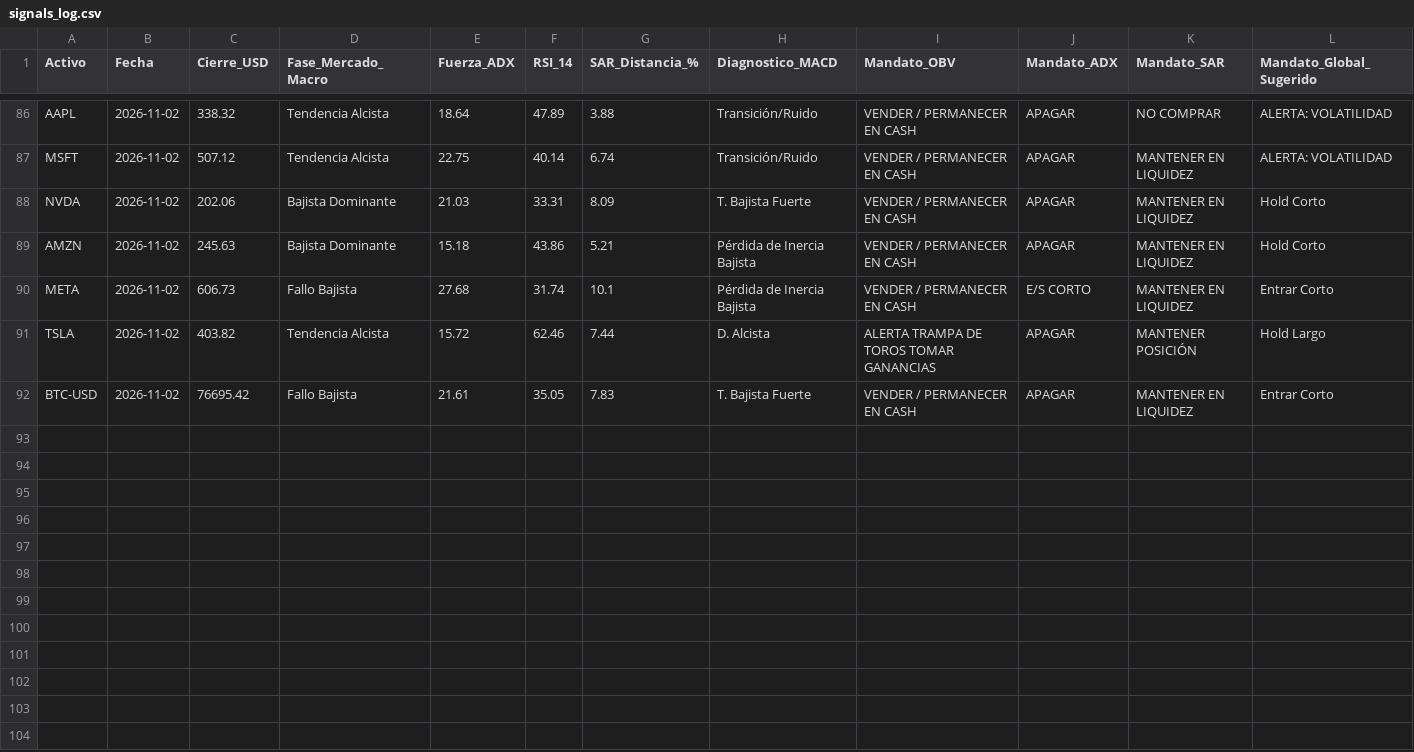
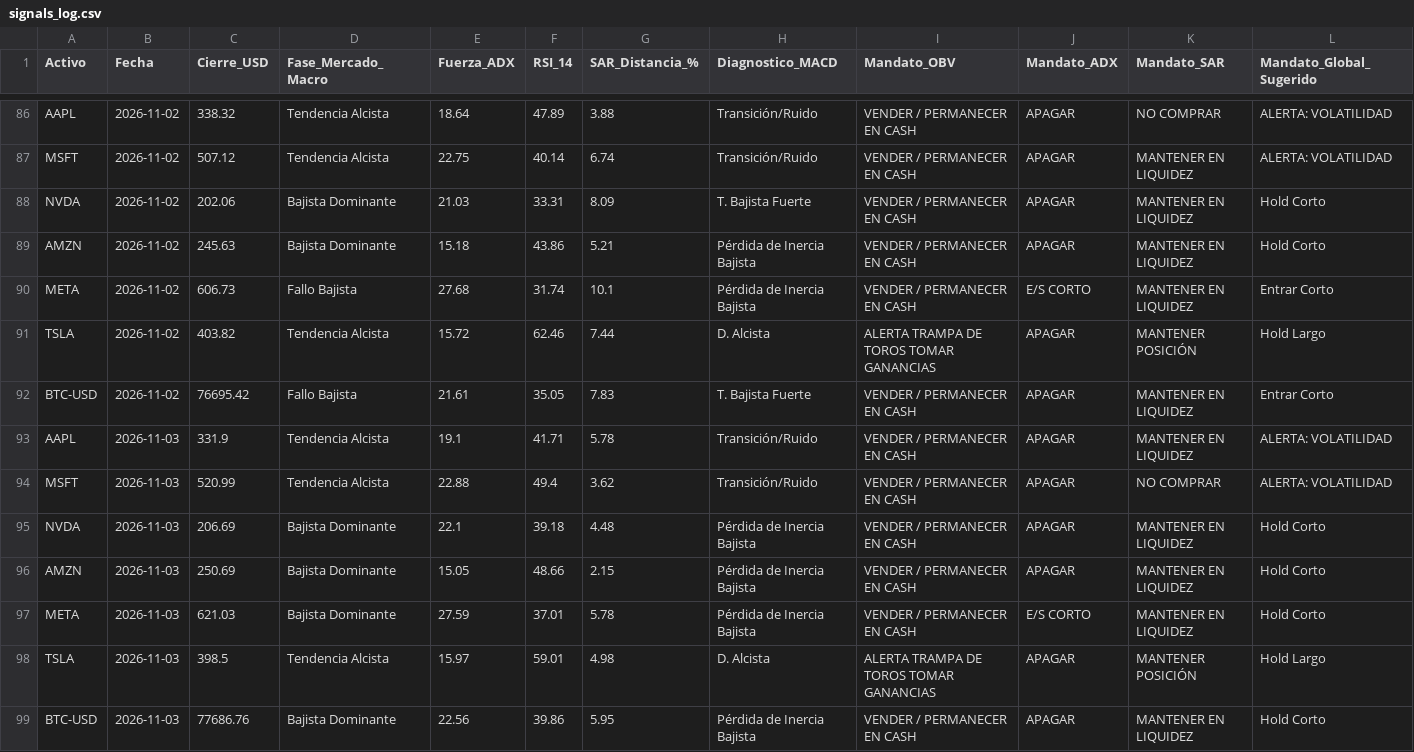
Before and after one commit to josuecorona22-create/diplomado_bot1, a CSV file: data/signals_log.csv, drawn as a sheet; only a part is shown, gaps mark what is left out.

```diff
--- a/data/signals_log.csv
+++ b/data/signals_log.csv
@@ -92 +92,8 @@ TSLA,2026-11-02,403.82,Tendencia Alcista,15.72,62.46,7.44,D. Alcista,ALERTA TRAM
 BTC-USD,2026-11-02,76695.42,Fallo Bajista,21.61,35.05,7.83,T. Bajista Fuerte,VENDER / PERMANECER EN CASH,APAGAR,MANTENER EN LIQUIDEZ,Entrar Corto
+AAPL,2026-11-03,331.9,Tendencia Alcista,19.1,41.71,5.78,Transición/Ruido,VENDER / PERMANECER EN CASH,APAGAR,MANTENER EN LIQUIDEZ,ALERTA: VOLATILIDAD
+MSFT,2026-11-03,520.99,Tendencia Alcista,22.88,49.4,3.62,Transición/Ruido,VENDER / PERMANECER EN CASH,APAGAR,NO COMPRAR,ALERTA: VOLATILIDAD
+NVDA,2026-11-03,206.69,Bajista Dominante,22.1,39.18,4.48,Pérdida de Inercia Bajista,VENDER / PERMANECER EN CASH,APAGAR,MANTENER EN LIQUIDEZ,Hold Corto
+AMZN,2026-11-03,250.69,Bajista Dominante,15.05,48.66,2.15,Pérdida de Inercia Bajista,VENDER / PERMANECER EN CASH,APAGAR,MANTENER EN LIQUIDEZ,Hold Corto
+META,2026-11-03,621.03,Bajista Dominante,27.59,37.01,5.78,Pérdida de Inercia Bajista,VENDER / PERMANECER EN CASH,E/S CORTO,MANTENER EN LIQUIDEZ,Hold Corto
+TSLA,2026-11-03,398.5,Tendencia Alcista,15.97,59.01,4.98,D. Alcista,ALERTA TRAMPA DE TOROS TOMAR GANANCIAS,APAGAR,MANTENER POSICIÓN,Hold Largo
+BTC-USD,2026-11-03,77686.76,Bajista Dominante,22.56,39.86,5.95,Pérdida de Inercia Bajista,VENDER / PERMANECER EN CASH,APAGAR,MANTENER EN LIQUIDEZ,Hold Corto
```
Also changed, not shown: 1 other file.
